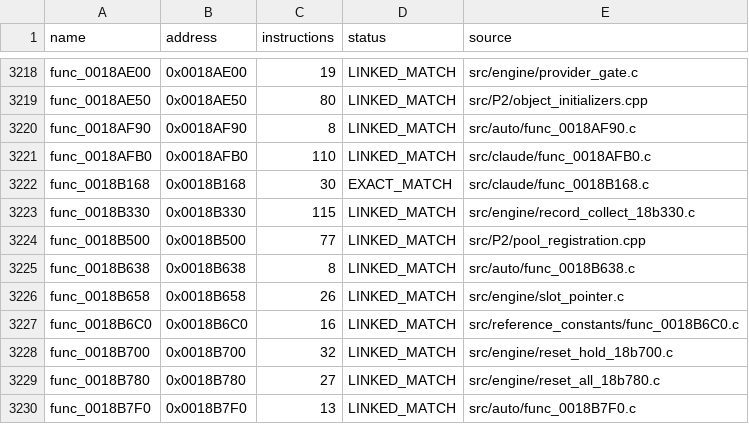
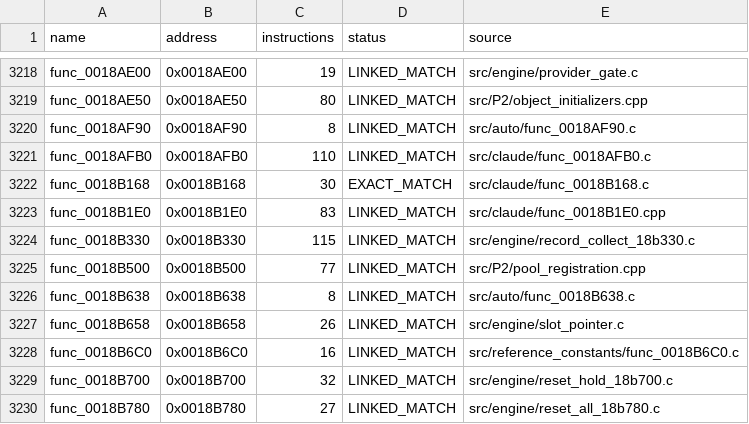
Before and after one commit to NaGaa95/sly3-decomp, a CSV file: config/matched.csv, drawn as a sheet; only a part is shown, gaps mark what is left out; the shorter side is filled out with more unchanged rows.

Commit message:
Match shape geometry world transform at 0018B1E0

```diff
--- a/config/matched.csv
+++ b/config/matched.csv
@@ -3222,2 +3222,3 @@ func_0018AFB0,0x0018AFB0,110,LINKED_MATCH,src/claude/func_0018AFB0.c
 func_0018B168,0x0018B168,30,EXACT_MATCH,src/claude/func_0018B168.c
+func_0018B1E0,0x0018B1E0,83,LINKED_MATCH,src/claude/func_0018B1E0.cpp
 func_0018B330,0x0018B330,115,LINKED_MATCH,src/engine/record_collect_18b330.c
```
Also changed, not shown: config/progress_history.csv, 2 other files.
